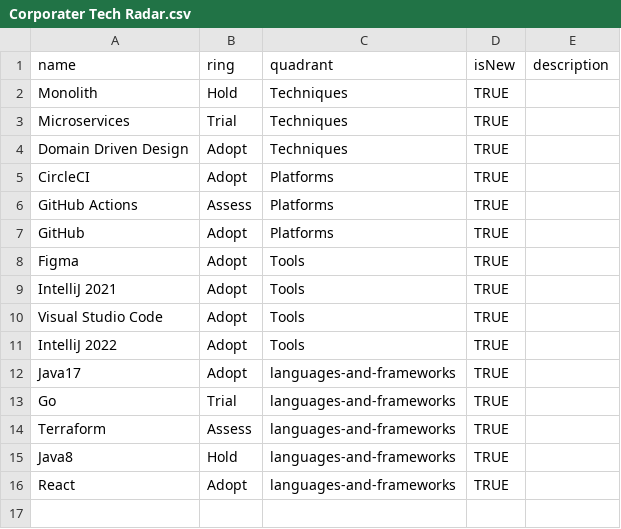
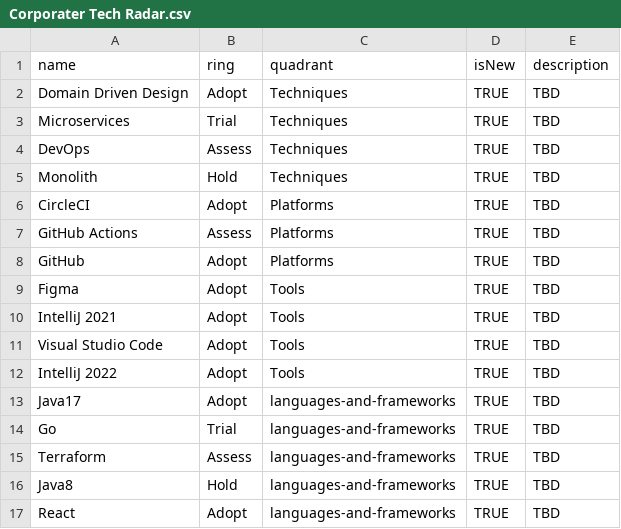
Before and after one commit to corporater/dev.radar, a CSV file: Corporater Tech Radar.csv, drawn as a sheet.

Commit message:
Attempt to fix ring ordering

```diff
--- a/Corporater Tech Radar.csv
+++ b/Corporater Tech Radar.csv
@@ -1,16 +1,17 @@
 name,ring,quadrant,isNew,description
-Monolith,Hold,Techniques,TRUE,
-Microservices,Trial,Techniques,TRUE,
-Domain Driven Design,Adopt,Techniques,TRUE,
-CircleCI,Adopt,Platforms,TRUE,
-GitHub Actions,Assess,Platforms,TRUE,
-GitHub,Adopt,Platforms,TRUE,
-Figma,Adopt,Tools,TRUE,
-IntelliJ 2021,Adopt,Tools,TRUE,
-Visual Studio Code,Adopt,Tools,TRUE,
-IntelliJ 2022,Adopt,Tools,TRUE,
-Java17,Adopt,languages-and-frameworks,TRUE,
-Go,Trial,languages-and-frameworks,TRUE,
-Terraform,Assess,languages-and-frameworks,TRUE,
-Java8,Hold,languages-and-frameworks,TRUE,
-React,Adopt,languages-and-frameworks,TRUE,
+Domain Driven Design,Adopt,Techniques,TRUE,TBD
+Microservices,Trial,Techniques,TRUE,TBD
+DevOps,Assess,Techniques,TRUE,TBD
+Monolith,Hold,Techniques,TRUE,TBD
+CircleCI,Adopt,Platforms,TRUE,TBD
+GitHub Actions,Assess,Platforms,TRUE,TBD
+GitHub,Adopt,Platforms,TRUE,TBD
+Figma,Adopt,Tools,TRUE,TBD
+IntelliJ 2021,Adopt,Tools,TRUE,TBD
+Visual Studio Code,Adopt,Tools,TRUE,TBD
+IntelliJ 2022,Adopt,Tools,TRUE,TBD
+Java17,Adopt,languages-and-frameworks,TRUE,TBD
+Go,Trial,languages-and-frameworks,TRUE,TBD
+Terraform,Assess,languages-and-frameworks,TRUE,TBD
+Java8,Hold,languages-and-frameworks,TRUE,TBD
+React,Adopt,languages-and-frameworks,TRUE,TBD
```
